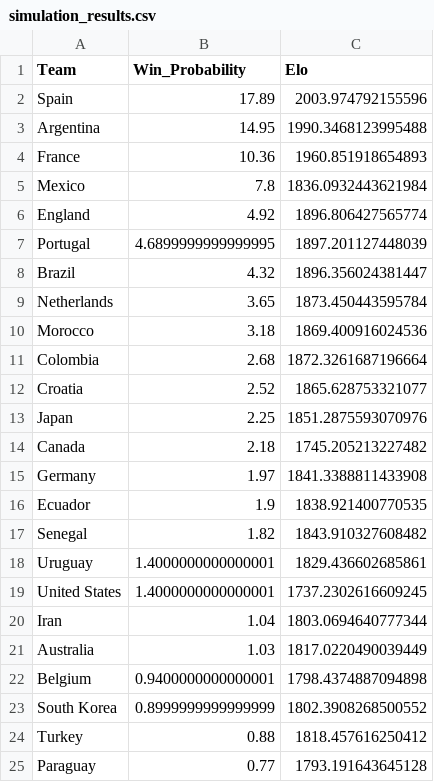
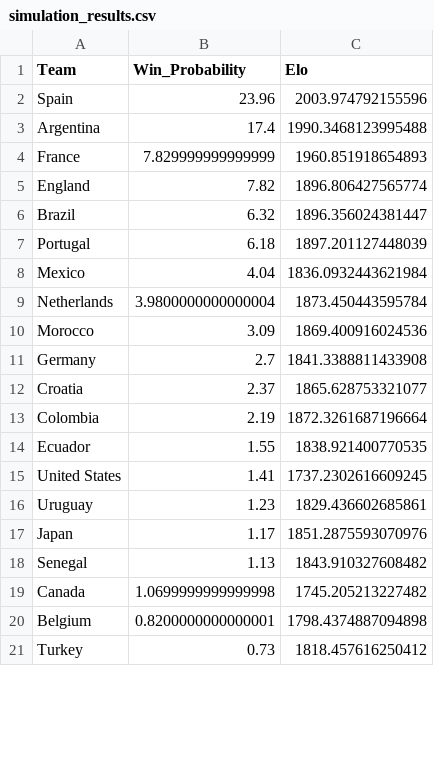
Before and after one commit to sandro21/WC26-MonteCarlo, a CSV file: data/processed/simulation_results.csv, drawn as a sheet; only a part is shown; the diff covers the shown part only.

```diff
--- a/data/processed/simulation_results.csv
+++ b/data/processed/simulation_results.csv
@@ -1,25 +1,21 @@
 Team,Win_Probability,Elo
-Spain,17.89,2003.974792155596
-Argentina,14.95,1990.3468123995488
-France,10.36,1960.851918654893
-Mexico,7.8,1836.0932443621984
-England,4.92,1896.806427565774
-Portugal,4.6899999999999995,1897.201127448039
-Brazil,4.32,1896.356024381447
-Netherlands,3.65,1873.450443595784
-Morocco,3.18,1869.400916024536
-Colombia,2.68,1872.3261687196664
-Croatia,2.52,1865.628753321077
-Japan,2.25,1851.2875593070976
-Canada,2.18,1745.205213227482
-Germany,1.97,1841.3388811433908
-Ecuador,1.9,1838.921400770535
-Senegal,1.82,1843.910327608482
-Uruguay,1.4000000000000001,1829.436602685861
-United States,1.4000000000000001,1737.2302616609245
-Iran,1.04,1803.0694640777344
-Australia,1.03,1817.0220490039449
-Belgium,0.9400000000000001,1798.4374887094898
-South Korea,0.8999999999999999,1802.3908268500552
-Turkey,0.88,1818.457616250412
-Paraguay,0.77,1793.191643645128
+Spain,23.96,2003.974792155596
+Argentina,17.4,1990.3468123995488
+France,7.829999999999999,1960.851918654893
+England,7.82,1896.806427565774
+Brazil,6.32,1896.356024381447
+Portugal,6.18,1897.201127448039
+Mexico,4.04,1836.0932443621984
+Netherlands,3.9800000000000004,1873.450443595784
+Morocco,3.09,1869.400916024536
+Germany,2.7,1841.3388811433908
+Croatia,2.37,1865.628753321077
+Colombia,2.19,1872.3261687196664
+Ecuador,1.55,1838.921400770535
+United States,1.41,1737.2302616609245
+Uruguay,1.23,1829.436602685861
+Japan,1.17,1851.2875593070976
+Senegal,1.13,1843.910327608482
+Canada,1.0699999999999998,1745.205213227482
+Belgium,0.8200000000000001,1798.4374887094898
+Turkey,0.73,1818.457616250412
```
Also changed, not shown: 8 added rows, 13 removed rows and 8 edited cells elsewhere in this file, 2 other files.
